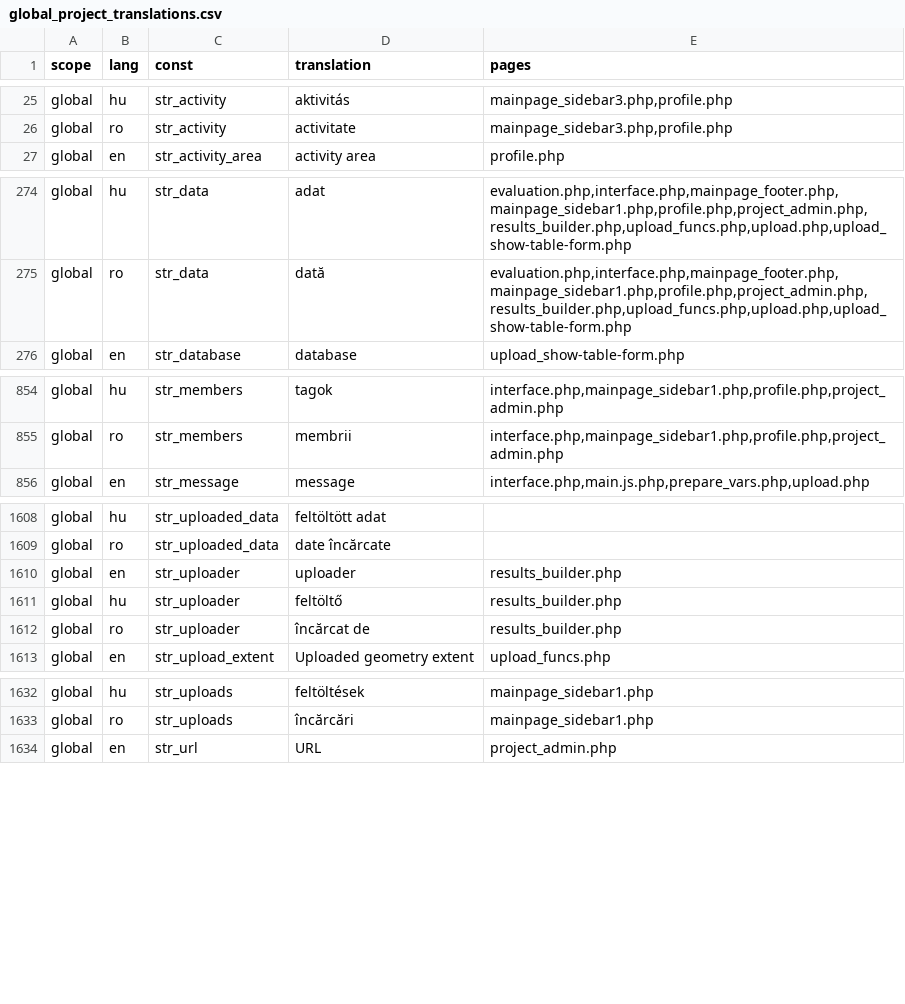
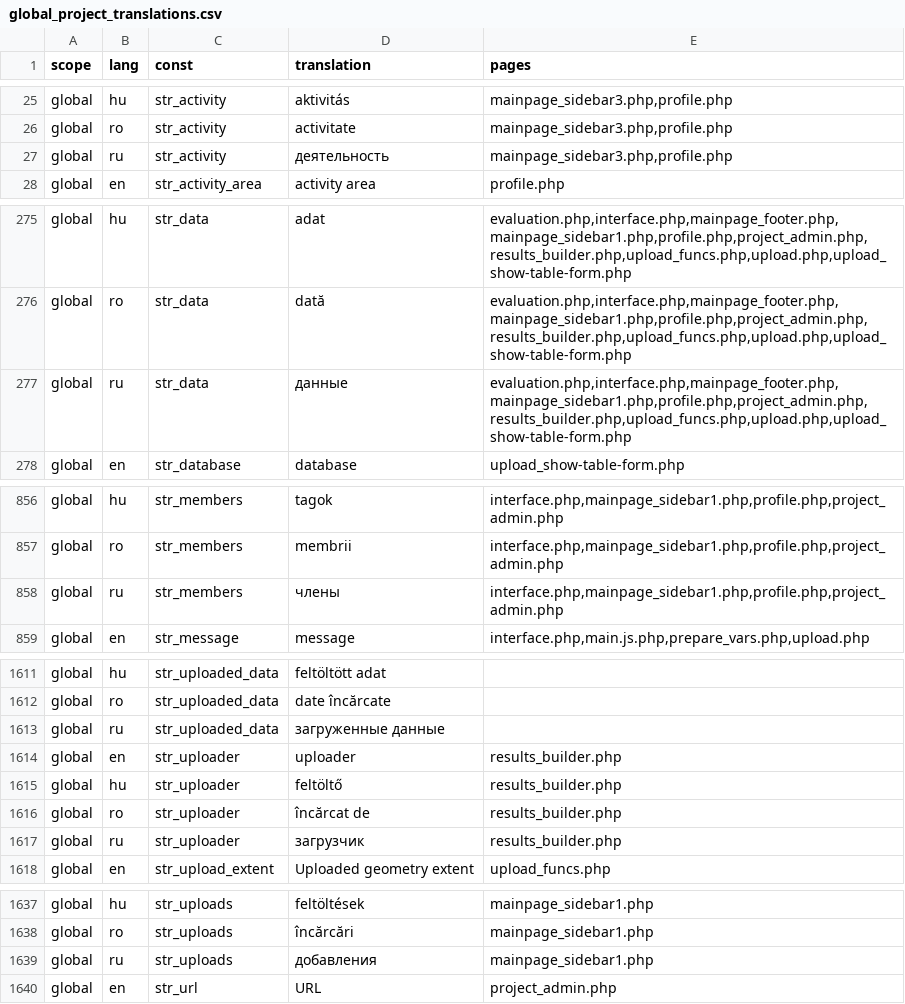
Before and after one commit to OpenBioMaps/translations, a CSV file: global_project_translations.csv, drawn as a sheet; only a part is shown, gaps mark what is left out; the diff covers the shown part only.

Commit message:
Update global_project_translations.csv

```diff
--- a/global_project_translations.csv
+++ b/global_project_translations.csv
@@ -26,2 +26,3 @@
 "global","ro","str_activity","activitate","mainpage_sidebar3.php,profile.php"
+"global","ru","str_activity","деятельность","mainpage_sidebar3.php,profile.php"
 "global","en","str_activity_area","activity area","profile.php"
@@ -275,2 +276,3 @@
 "global","ro","str_data","dată","evaluation.php,interface.php,mainpage_footer.php,mainpage_sidebar1.php,profile.php,project_admin.php,results_builder.php,upload_funcs.php,upload.php,upload_show-table-form.php"
+"global","ru","str_data","данные","evaluation.php,interface.php,mainpage_footer.php,mainpage_sidebar1.php,profile.php,project_admin.php,results_builder.php,upload_funcs.php,upload.php,upload_show-table-form.php"
 "global","en","str_database","database","upload_show-table-form.php"
@@ -855,2 +857,3 @@
 "global","ro","str_members","membrii","interface.php,mainpage_sidebar1.php,profile.php,project_admin.php"
+"global","ru","str_members","члены","interface.php,mainpage_sidebar1.php,profile.php,project_admin.php"
 "global","en","str_message","message","interface.php,main.js.php,prepare_vars.php,upload.php"
@@ -1609,2 +1612,3 @@
 "global","ro","str_uploaded_data","date încărcate",
+"global","ru","str_uploaded_data","загруженные данные",
 "global","en","str_uploader","uploader","results_builder.php"
@@ -1612,2 +1616,3 @@
 "global","ro","str_uploader","încărcat de","results_builder.php"
+"global","ru","str_uploader","загрузчик","results_builder.php"
 "global","en","str_upload_extent","Uploaded geometry extent","upload_funcs.php"
@@ -1633,2 +1638,3 @@
 "global","ro","str_uploads","încărcări","mainpage_sidebar1.php"
+"global","ru","str_uploads","добавления","mainpage_sidebar1.php"
 "global","en","str_url","URL","project_admin.php"
```
Also changed, not shown: 1 added row and 1 edited cell elsewhere in this file.
